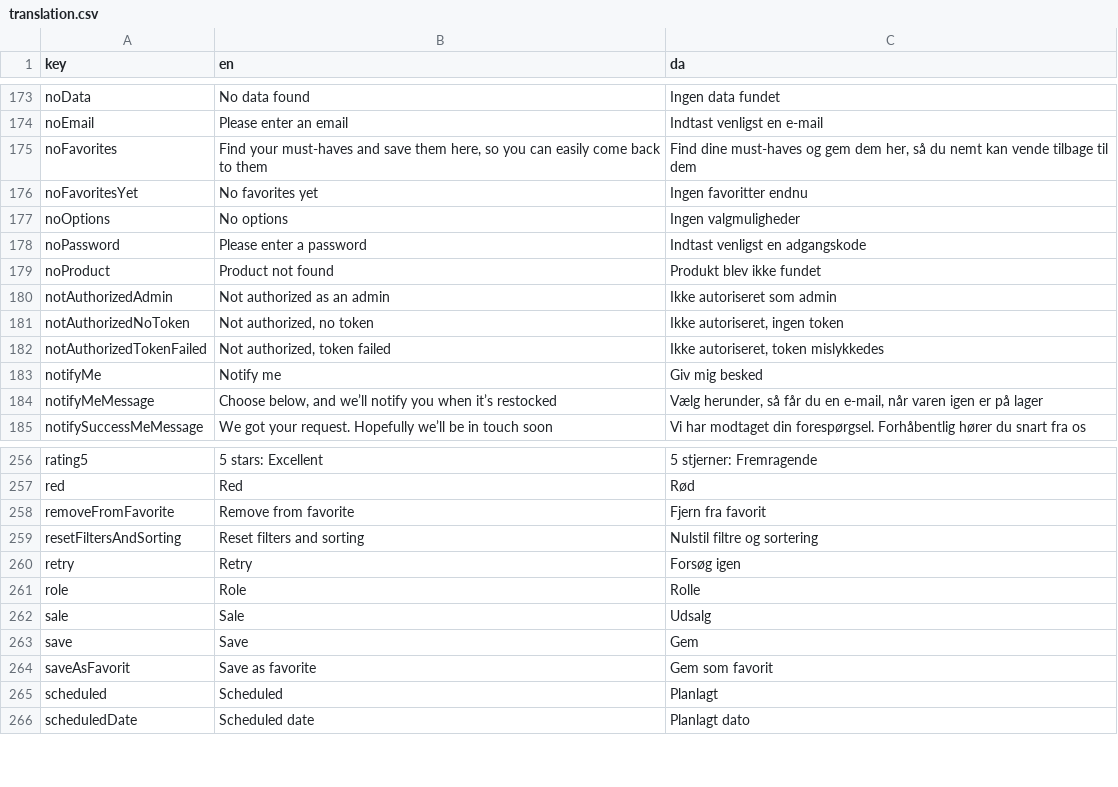
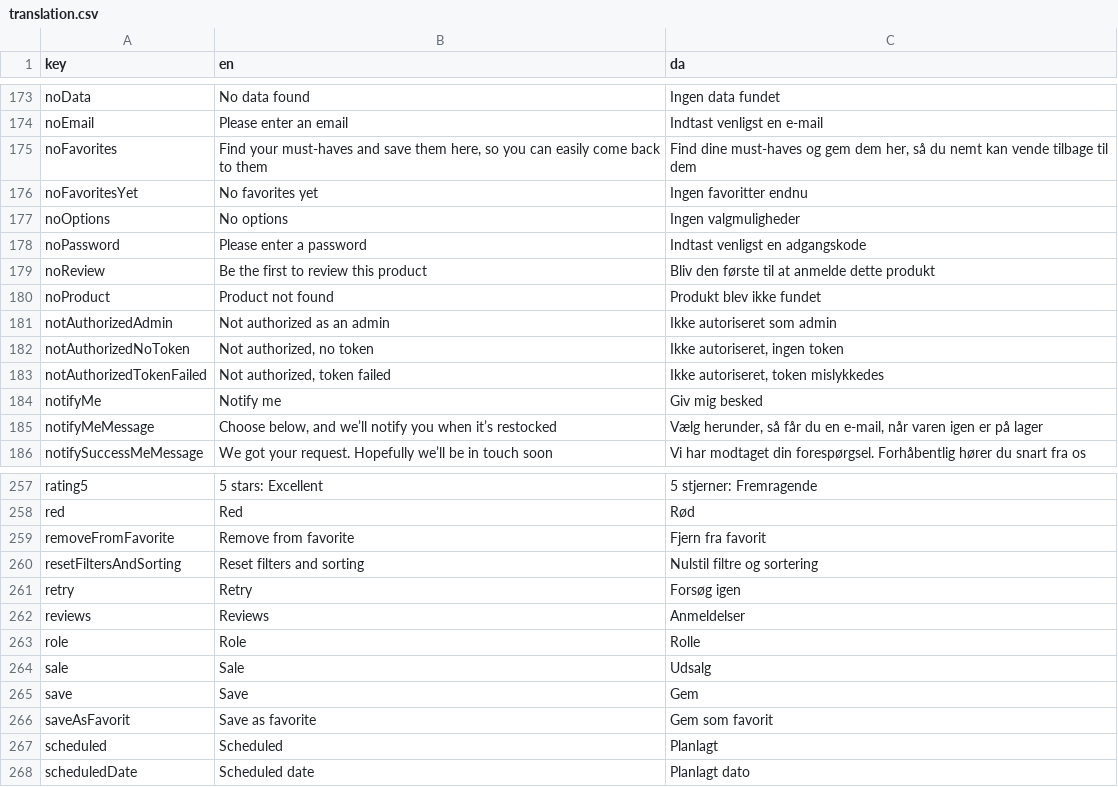
Before and after one commit to jardenna/shop, a CSV file: src/locales/translation.csv, drawn as a sheet; only a part is shown, gaps mark what is left out; the diff names each change by its address in the sheet, - before the commit and + after, or states it on an @@ line.

Commit message:
translation

```diff
--- a/src/locales/translation.csv
+++ b/src/locales/translation.csv
+row 179: noReview | Be the first to review this product | Bliv den første til at anmelde dette produkt
+row 262: reviews | Reviews | Anmeldelser
```
Also changed, not shown: 1 other file.
